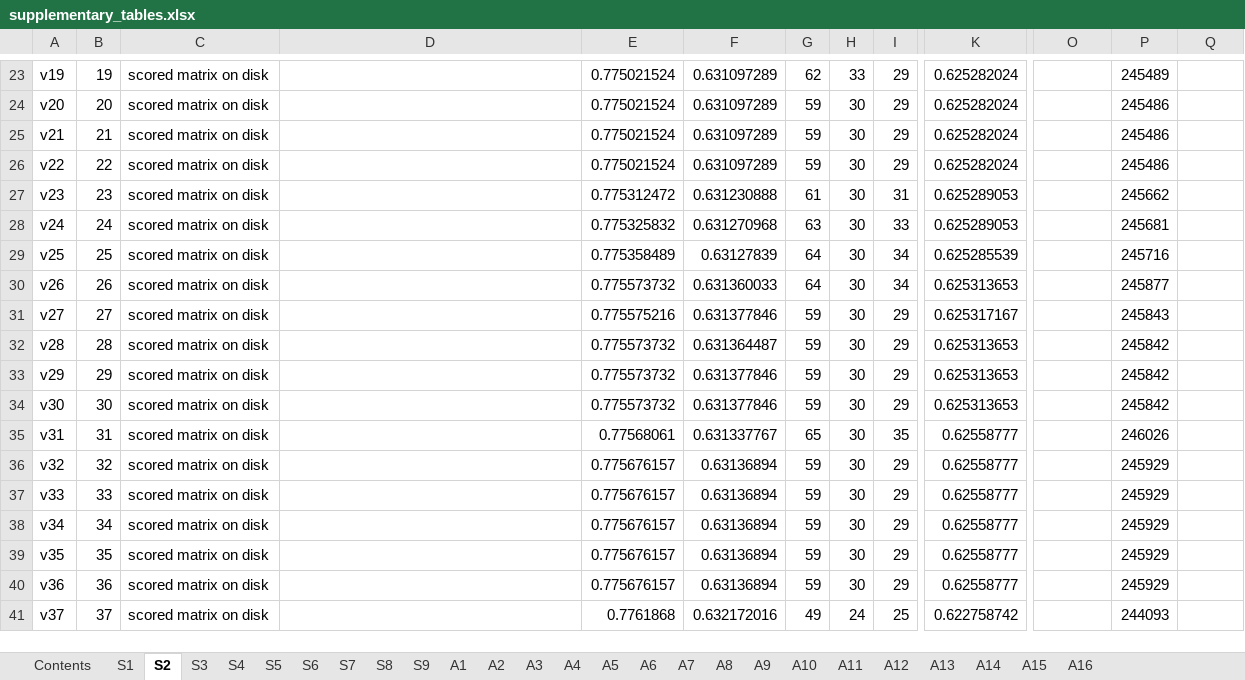
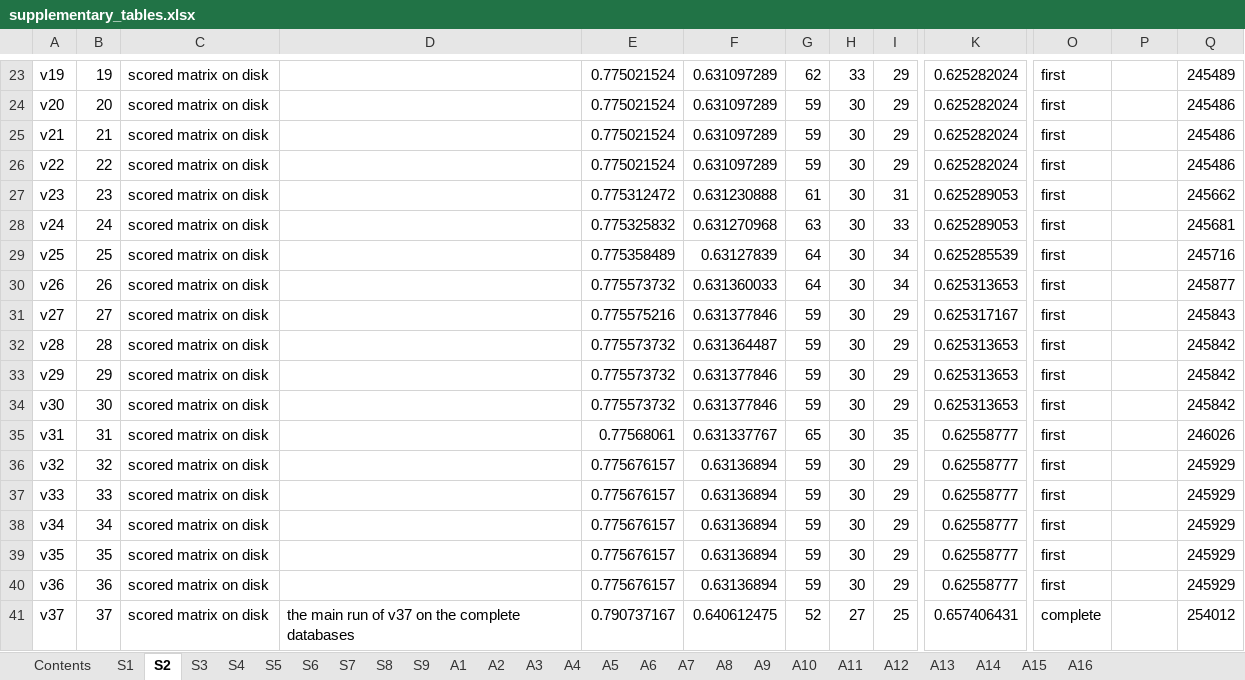
Before and after one commit to Huang-lab/fastVEP, an Excel workbook: manuscript/acmg/supplementary_tables.xlsx, sheet S2, drawn as a sheet; only a part is shown, gaps mark what is left out; values as stored, in another font and other column widths than the file's, no borders; the diff covers the shown part only; the diff names each change by its address in the sheet, - before the commit and + after, or states it on an @@ line.

Commit message:
docs(acmg): say v38 on the complete databases everywhere, with the first databases' numbers marked as history, so that no sentence of the paper rests on a source that lacked 8% of its records
The abstract, Methods, Results, Discussion and appendix entries are rewritten from the runs of 8 November 2026: the headline (64.1% exact, 79.3% in direction, 51 contradictions), the three contradictions that the complete databases add, the October release scored whole (116,078 new variants, 72.6% in direction, 20 contradictions), the BP7 conservation test resting on three events, the sweeps and effects that moved (Section 3.9), the six variants of the joint release, and the history of the first databases in Sections 2.1, 4.1 and 4.4. Table 10 and the databases files are named in Appendix Table A1. verify_numbers.py finds 2,175 values in their sentences.

```diff
--- a/manuscript/acmg/supplementary_tables.xlsx (sheet S2)
+++ b/manuscript/acmg/supplementary_tables.xlsx (sheet S2)
-O23:O40: (empty)
+O23:O40: first
-P23: 245489
+P23: (empty)
-Q23: (empty)
+Q23: 245489
-P24:P26: 245486
+P24:P26: (empty)
-Q24:Q26: (empty)
+Q24:Q26: 245486
-P27: 245662
+P27: (empty)
-Q27: (empty)
+Q27: 245662
-P28: 245681
+P28: (empty)
-Q28: (empty)
+Q28: 245681
-P29: 245716
+P29: (empty)
-Q29: (empty)
+Q29: 245716
-P30: 245877
+P30: (empty)
-Q30: (empty)
+Q30: 245877
-P31: 245843
+P31: (empty)
-Q31: (empty)
+Q31: 245843
-P32:P34: 245842
+P32:P34: (empty)
-Q32:Q34: (empty)
+Q32:Q34: 245842
-P35: 246026
+P35: (empty)
-Q35: (empty)
+Q35: 246026
-P36:P40: 245929
+P36:P40: (empty)
-Q36:Q40: (empty)
+Q36:Q40: 245929
-D41: (empty)
+D41: the main run of v37 on the complete databases
-E41: 0.7761868
+E41: 0.790737167
-F41: 0.632172016
+F41: 0.640612475
-G41: 49
+G41: 52
-H41: 24
+H41: 27
-K41: 0.622758742
+K41: 0.657406431
-O41: (empty)
+O41: complete
-P41: 244093
+P41: (empty)
-Q41: (empty)
+Q41: 254012
```
Also changed, not shown: 1504 edited cells and cell formats elsewhere in this sheet, sheet A1, sheet S9, sheet A7, sheet A6, sheet A9, sheet S5, 14 more sheets, 3 other files.
